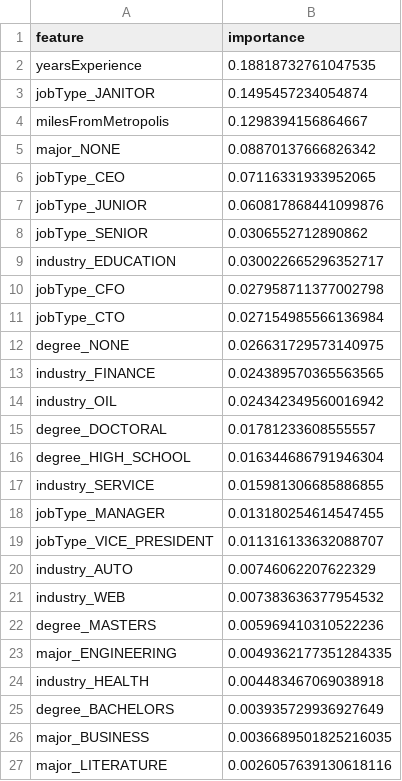
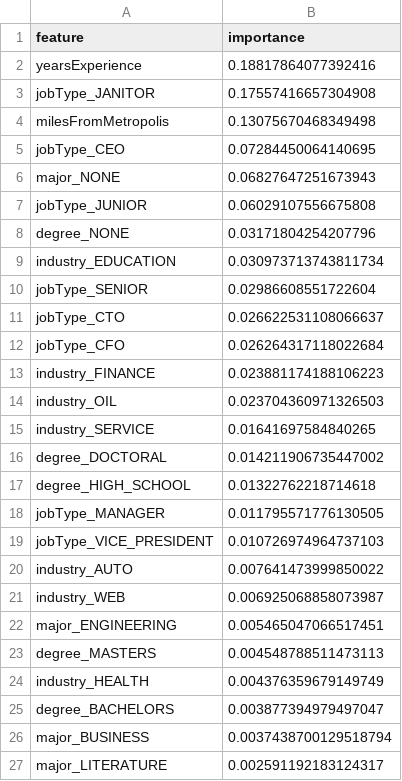
Before and after one commit to jdfreeman-repo/salarypredictionportfolio, a CSV file: feature_importances.csv, drawn as a sheet; only a part is shown; the diff covers the shown part only.

```diff
--- a/feature_importances.csv
+++ b/feature_importances.csv
@@ -1,27 +1,27 @@
 feature,importance
-yearsExperience,0.18818732761047535
-jobType_JANITOR,0.1495457234054874
-milesFromMetropolis,0.1298394156864667
-major_NONE,0.08870137666826342
-jobType_CEO,0.07116331933952065
-jobType_JUNIOR,0.060817868441099876
-jobType_SENIOR,0.0306552712890862
-industry_EDUCATION,0.030022665296352717
-jobType_CFO,0.027958711377002798
-jobType_CTO,0.027154985566136984
-degree_NONE,0.026631729573140975
-industry_FINANCE,0.024389570365563565
-industry_OIL,0.024342349560016942
-degree_DOCTORAL,0.01781233608555557
-degree_HIGH_SCHOOL,0.016344686791946304
-industry_SERVICE,0.015981306685886855
-jobType_MANAGER,0.013180254614547455
-jobType_VICE_PRESIDENT,0.011316133632088707
-industry_AUTO,0.00746062207622329
-industry_WEB,0.007383636377954532
-degree_MASTERS,0.005969410310522236
-major_ENGINEERING,0.0049362177351284335
-industry_HEALTH,0.004483467069038918
-degree_BACHELORS,0.003935729936927649
-major_BUSINESS,0.0036689501825216035
-major_LITERATURE,0.0026057639130618116
+yearsExperience,0.18817864077392416
+jobType_JANITOR,0.17557416657304908
+milesFromMetropolis,0.13075670468349498
+jobType_CEO,0.07284450064140695
+major_NONE,0.06827647251673943
+jobType_JUNIOR,0.06029107556675808
+degree_NONE,0.03171804254207796
+industry_EDUCATION,0.030973713743811734
+jobType_SENIOR,0.02986608551722604
+jobType_CTO,0.026622531108066637
+jobType_CFO,0.026264317118022684
+industry_FINANCE,0.023881174188106223
+industry_OIL,0.023704360971326503
+industry_SERVICE,0.01641697584840265
+degree_DOCTORAL,0.014211906735447002
+degree_HIGH_SCHOOL,0.01322762218714618
+jobType_MANAGER,0.011795571776130505
+jobType_VICE_PRESIDENT,0.010726974964737103
+industry_AUTO,0.007641473999850022
+industry_WEB,0.006925068858073987
+major_ENGINEERING,0.005465047066517451
+degree_MASTERS,0.004548788511473113
+industry_HEALTH,0.004376359679149749
+degree_BACHELORS,0.003877394979497047
+major_BUSINESS,0.0037438700129518794
+major_LITERATURE,0.002591192183124317
```
Also changed, not shown: 5 edited cells elsewhere in this file, 2 other files.
